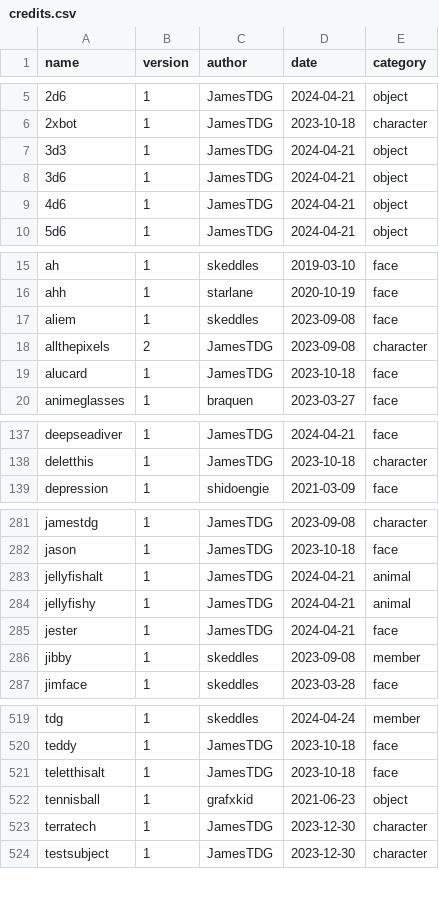
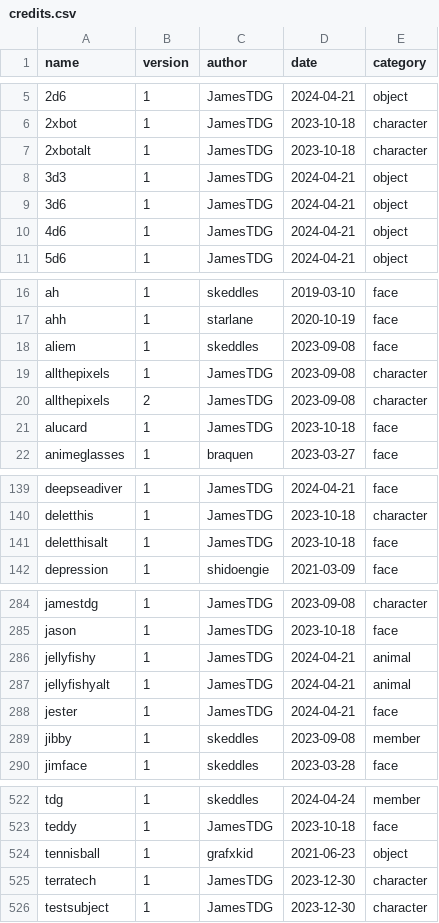
Before and after one commit to lospec/emoji-archive, a CSV file: credits.csv, drawn as a sheet; only a part is shown, gaps mark what is left out; the diff covers the shown part only.

```diff
--- a/credits.csv
+++ b/credits.csv
@@ -6,2 +6,3 @@ name,version,author,date,category
 2xbot,1,JamesTDG,2023-10-18,character
+2xbotalt,1,JamesTDG,2023-10-18,character
 3d3,1,JamesTDG,2024-04-21,object
@@ -17,2 +18,3 @@ ahh,1,starlane,2020-10-19,face
 aliem,1,skeddles,2023-09-08,face
+allthepixels,1,JamesTDG,2023-09-08,character
 allthepixels,2,JamesTDG,2023-09-08,character
@@ -138,2 +140,3 @@ deepseadiver,1,JamesTDG,2024-04-21,face
 deletthis,1,JamesTDG,2023-10-18,character
+deletthisalt,1,JamesTDG,2023-10-18,face
 depression,1,shidoengie,2021-03-09,face
@@ -282,4 +285,4 @@ jamestdg,1,JamesTDG,2023-09-08,character
 jason,1,JamesTDG,2023-10-18,face
-jellyfishalt,1,JamesTDG,2024-04-21,animal
 jellyfishy,1,JamesTDG,2024-04-21,animal
+jellyfishyalt,1,JamesTDG,2024-04-21,animal
 jester,1,JamesTDG,2024-04-21,face
@@ -520,3 +523,2 @@ tdg,1,skeddles,2024-04-24,member
 teddy,1,JamesTDG,2023-10-18,face
-teletthisalt,1,JamesTDG,2023-10-18,face
 tennisball,1,grafxkid,2021-06-23,object
```
Also changed, not shown: 5 edited cells elsewhere in this file, 7 other files.
